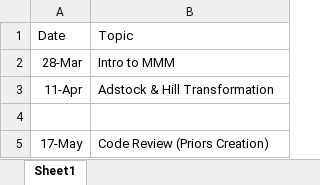
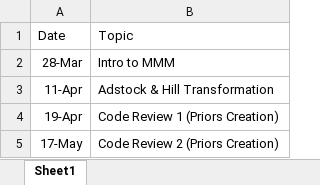
Before and after one commit to sidd99-nit/MMM_Tutorial, an Excel workbook: Book1.xlsx, sheet Sheet1, drawn as a sheet; values as stored, in another font and other column widths than the file's, no borders; table styles not drawn; the diff names each change by its address in the sheet, - before the commit and + after, or states it on an @@ line.

```diff
--- a/Book1.xlsx (sheet Sheet1)
+++ b/Book1.xlsx (sheet Sheet1)
-row 4: (empty)
+row 4: 19-Apr | Code Review 1 (Priors Creation)
-B5: Code Review (Priors Creation)
+B5: Code Review 2 (Priors Creation)
```
Also changed, not shown: mmm_104_weeks_dataset.xlsx, outputs/response_curves.xlsx, 3 other files.
